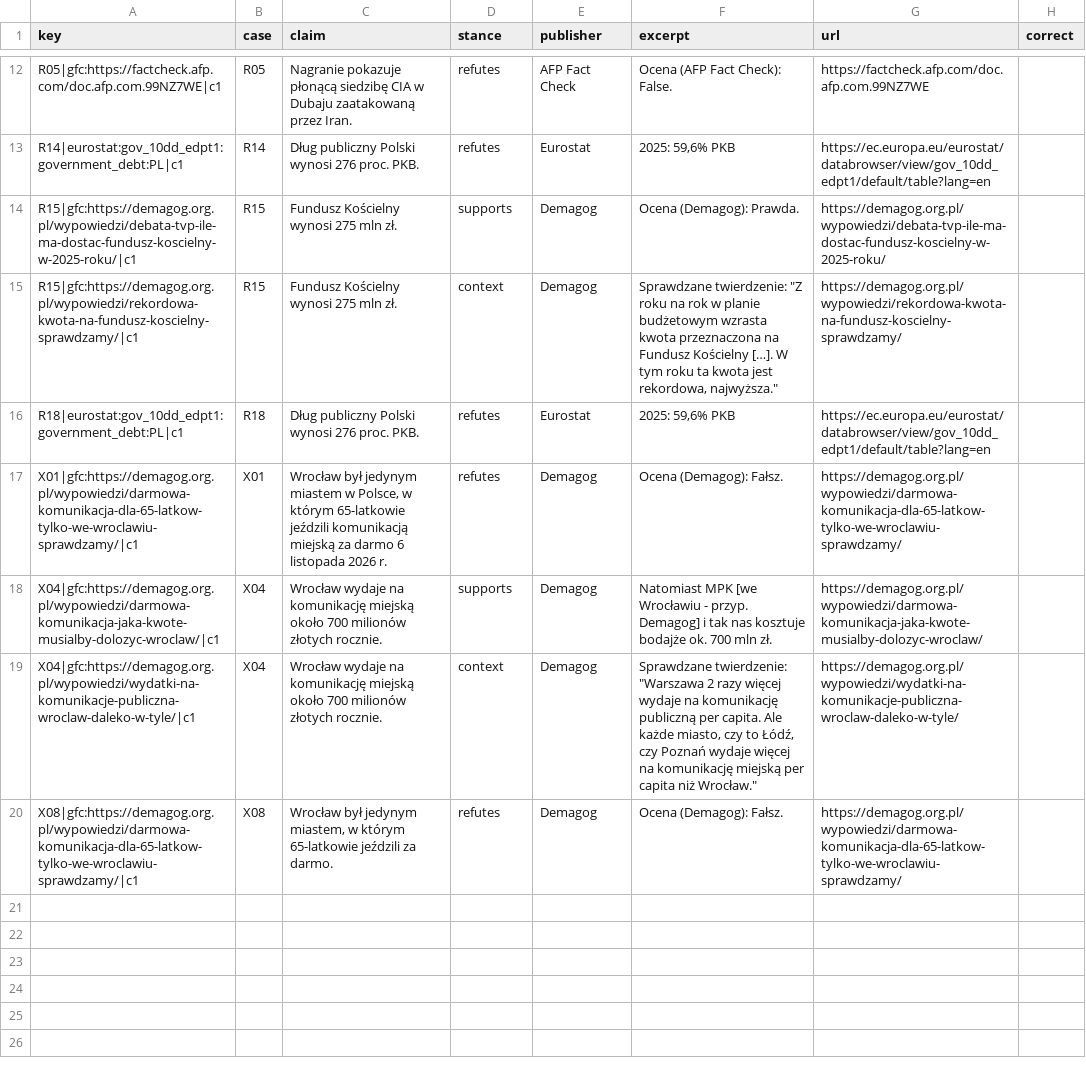
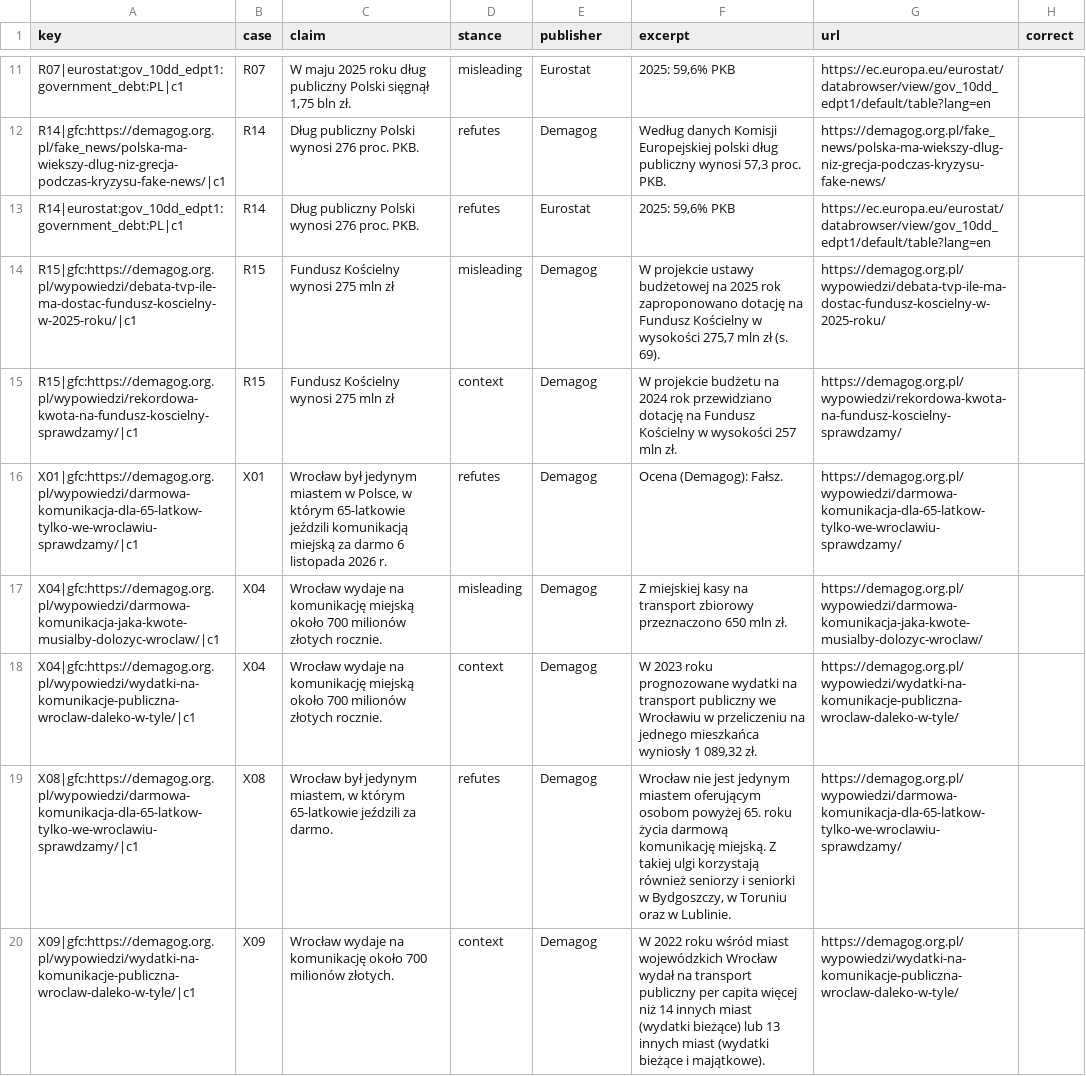
Before and after one commit to MuchaSsak/prawowid, a CSV file: eval/results/organizer-citations-review.csv, drawn as a sheet; only a part is shown, gaps mark what is left out; removed rows and columns are numbered as before the commit, all else as after; the diff covers the shown part only; the diff names each change by its address in the sheet, - before the commit and + after, or states it on an @@ line.

Commit message:
feat(web): admin documents page, UI conventions, organizer eval run
Why: work from parallel sessions, committed on the user's "commit all and
push to main".

What changed:
- apps/web: new /admin/dokumenty page (lib/admin/documents.ts), sample
  files in public/sample/, admin.css restyle, app.ts/render.ts/backdrop.ts
  and global.css updates, analytics and admin index tweaks
- eval: organizer run 2026-11-21T19-17-44, latest-organizer.md and
  citations review CSV refreshed
- wiki: rules/ui-conventions.md, pitch/design-system.md, decision 011,
  vector-db plan, index, log and related pages

Not verified / left to do:
- no tests or typecheck run for this commit

Context: .agents/project-info/log.md

```diff
--- a/eval/results/organizer-citations-review.csv
+++ b/eval/results/organizer-citations-review.csv
-row 12: R05|gfc:https://factcheck.afp.com/doc.afp.com.99NZ7WE|c1 | R05 | Nagranie pokazuje płonącą siedzibę CIA w Dubaju zaatakowaną przez Iran. | refutes | AFP Fact Check | Ocena (AFP Fact Check): False. | https://factcheck.afp.com/doc.afp.com.99NZ7WE
+row 11: R07|eurostat:gov_10dd_edpt1:government_debt:PL|c1 | R07 | W maju 2025 roku dług publiczny Polski sięgnął 1,75 bln zł. | misleading | Eurostat | 2025: 59,6% PKB | https://ec.europa.eu/eurostat/databrowser/view/gov_10dd_edpt1/default/table?lang=en
+row 12: R14|gfc:https://demagog.org.pl/fake_news/polska-ma-wiekszy-dlug-niz-grecja-podczas-kryzysu-fake-news/|c1 | R14 | Dług publiczny Polski wynosi 276 proc. PKB. | refutes | Demagog | Według danych Komisji Europejskiej polski dług publiczny wynosi 57,3 proc. PKB. | https://demagog.org.pl/fake_news/polska-ma-wiekszy-dlug-niz-grecja-podczas-kryzysu-fake-news/
-C14:C15 (claim): Fundusz Kościelny wynosi 275 mln zł.
+C14:C15 (claim): Fundusz Kościelny wynosi 275 mln zł
-D14 (stance): supports
+D14 (stance): misleading
-F14 (excerpt): Ocena (Demagog): Prawda.
+F14 (excerpt): W projekcie ustawy budżetowej na 2025 rok zaproponowano dotację na Fundusz Kościelny w wysokości 275,7 mln zł (s. 69).
-F15 (excerpt): Sprawdzane twierdzenie: "Z roku na rok w planie budżetowym wzrasta kwota przeznaczona na Fundusz Kościelny […]. W tym roku ta kwota jest rekordowa, najwyższa."
+F15 (excerpt): W projekcie budżetu na 2024 rok przewidziano dotację na Fundusz Kościelny w wysokości 257 mln zł.
-row 16: R18|eurostat:gov_10dd_edpt1:government_debt:PL|c1 | R18 | Dług publiczny Polski wynosi 276 proc. PKB. | refutes | Eurostat | 2025: 59,6% PKB | https://ec.europa.eu/eurostat/databrowser/view/gov_10dd_edpt1/default/table?lang=en
-D17 (stance): supports
+D17 (stance): misleading
-F17 (excerpt): Natomiast MPK [we Wrocławiu - przyp. Demagog] i tak nas kosztuje bodajże ok. 700 mln zł.
+F17 (excerpt): Z miejskiej kasy na transport zbiorowy przeznaczono 650 mln zł.
-F18 (excerpt): Sprawdzane twierdzenie: "Warszawa 2 razy więcej wydaje na komunikację publiczną per capita. Ale każde miasto, czy to Łódź, czy Poznań wydaje więcej na komunikację miejską per capita niż Wrocław."
+F18 (excerpt): W 2023 roku prognozowane wydatki na transport publiczny we Wrocławiu w przeliczeniu na jednego mieszkańca wyniosły 1 089,32 zł.
-F19 (excerpt): Ocena (Demagog): Fałsz.
+F19 (excerpt): Wrocław nie jest jedynym miastem oferującym osobom powyżej 65. roku życia darmową komunikację miejską. Z takiej ulgi korzystają również seniorzy i seniorki w Bydgoszczy, w Toruniu oraz w Lublinie.
+row 20: X09|gfc:https://demagog.org.pl/wypowiedzi/wydatki-na-komunikacje-publiczna-wroclaw-daleko-w-tyle/|c1 | X09 | Wrocław wydaje na komunikację około 700 milionów złotych. | context | Demagog | W 2022 roku wśród miast wojewódzkich Wrocław wydał na transport publiczny per capita więcej niż 14 innych miast (wydatki bieżące) lub 13 innych miast (wydatki bieżące i majątkowe). | https://demagog.org.pl/wypowiedzi/wydatki-na-komunikacje-publiczna-wroclaw-daleko-w-tyle/
```
Also changed, not shown: 1 added row, 2 removed rows and 14 edited cells elsewhere in this file, 25 other files.
